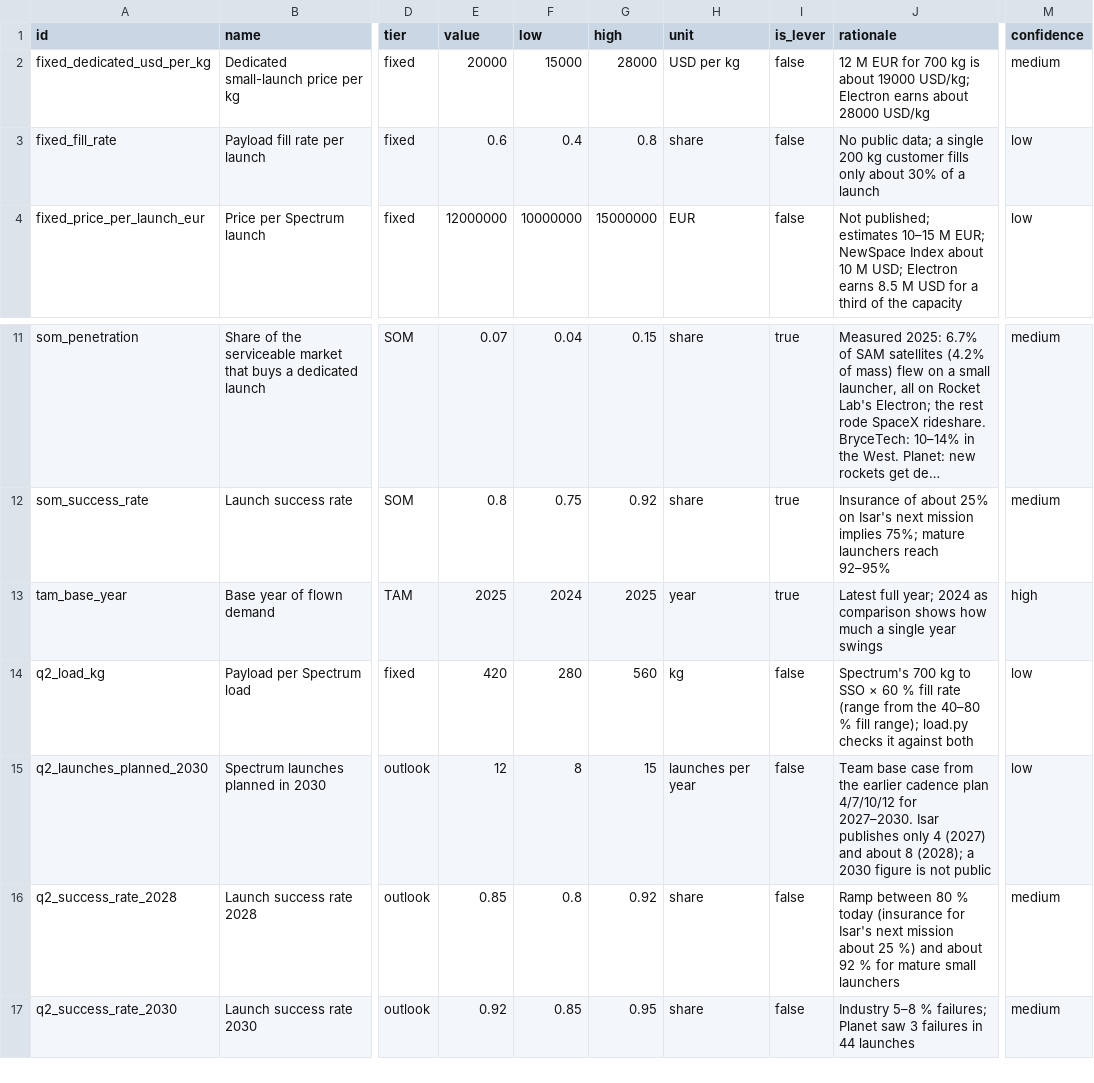
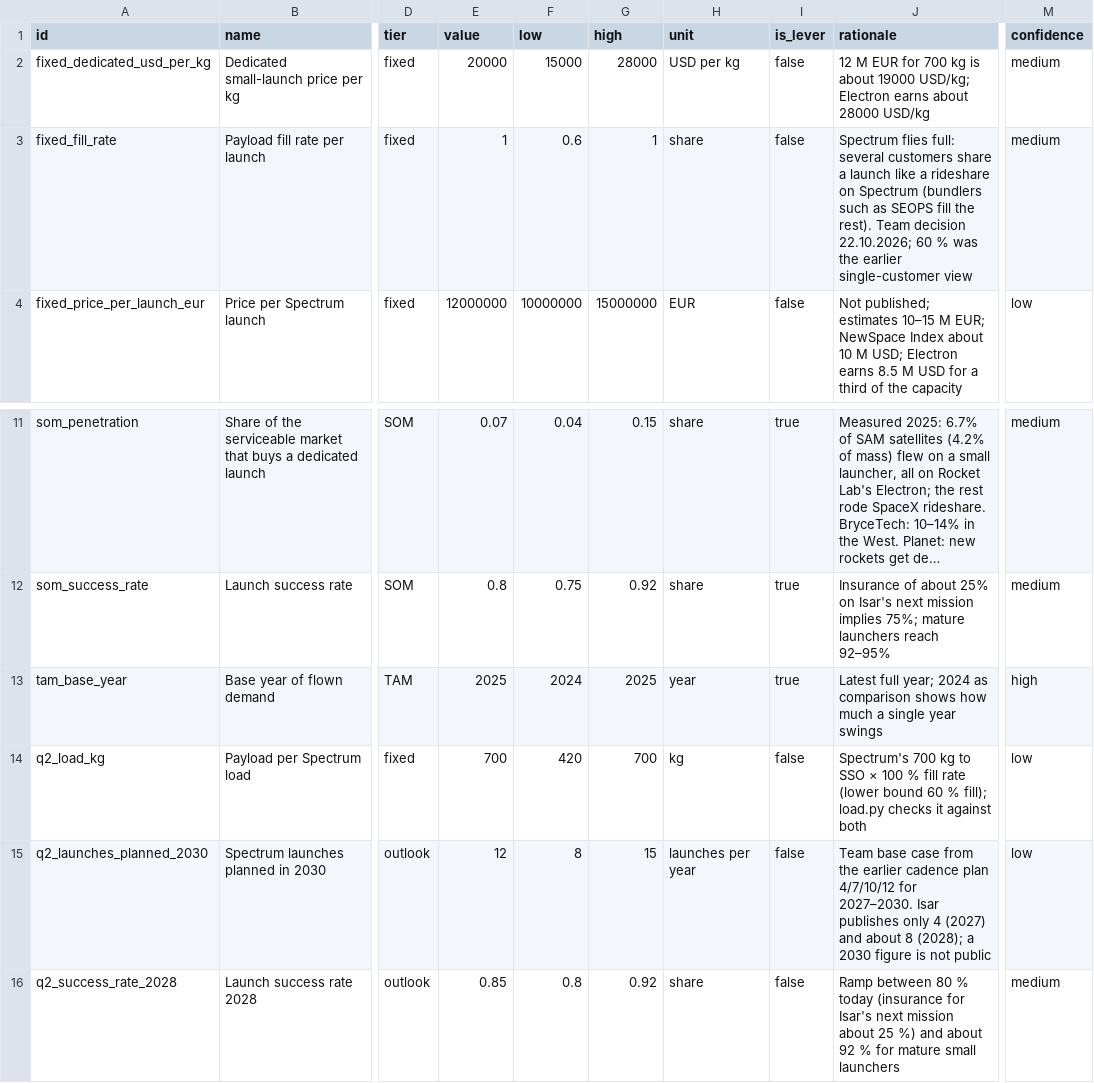
Before and after one commit to wagner-nils/stern-hackathon, a CSV file: warehouse/seed/assumptions.csv, drawn as a sheet; only a part is shown, gaps mark what is left out; the shorter side is filled out with more unchanged rows; long unchanged cells end in …; the diff names each change by its address in the sheet, - before the commit and + after, or states it on an @@ line.

```diff
--- a/warehouse/seed/assumptions.csv
+++ b/warehouse/seed/assumptions.csv
-E3 (value): 0.6
+E3 (value): 1
-F3 (low): 0.4
+F3 (low): 0.6
-G3 (high): 0.8
+G3 (high): 1
-J3 (rationale): No public data; a single 200 kg customer fills only about 30% of a launch
+J3 (rationale): Spectrum flies full: several customers share a launch like a rideshare on Spectrum (bundlers such as SEOPS fill the rest). Team decision 22.10.2026; 60 % was the earlier single-customer view
-M3 (confidence): low
+M3 (confidence): medium
-E14 (value): 420
+E14 (value): 700
-F14 (low): 280
+F14 (low): 420
-G14 (high): 560
+G14 (high): 700
-J14 (rationale): …SSO × 60 % fill rate (range from the 40–80 % fill range); load.py checks…
+J14 (rationale): …SSO × 100 % fill rate (lower bound 60 % fill); load.py checks…
```
Also changed, not shown: 13 other files.
